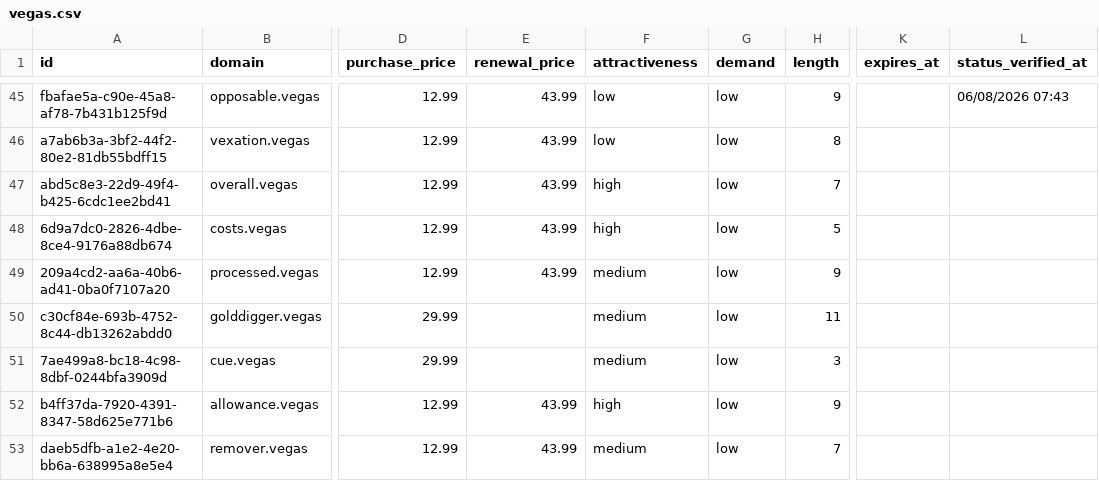
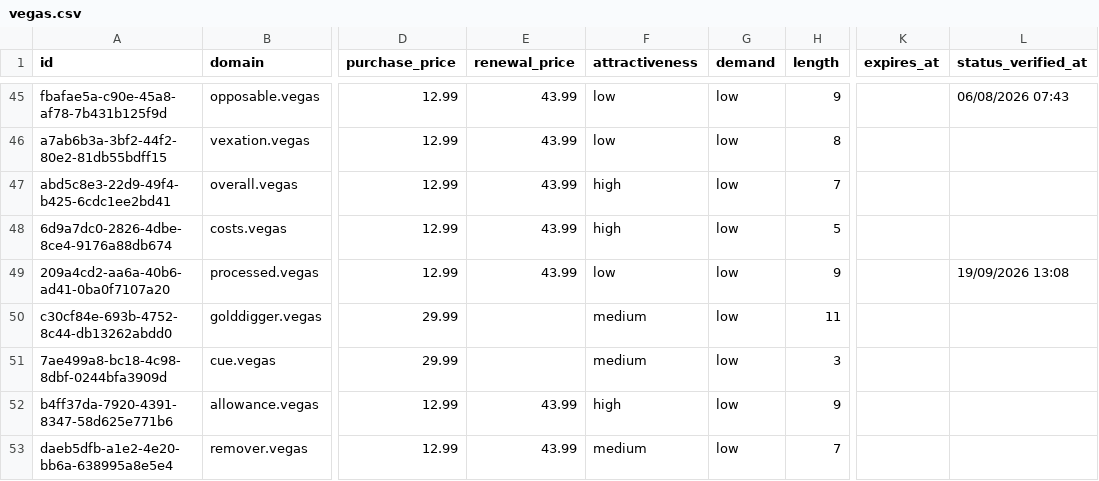
Before and after one commit to UniqueDomains/vegas-oneword-domains, a CSV file: vegas.csv, drawn as a sheet; only a part is shown, gaps mark what is left out; the diff covers the shown part only; the diff names each change by its address in the sheet, - before the commit and + after, or states it on an @@ line.

```diff
--- a/vegas.csv
+++ b/vegas.csv
-F49 (attractiveness): medium
+F49 (attractiveness): low
-L49 (status_verified_at): (empty)
+L49 (status_verified_at): 19/09/2026 13:08
```
Also changed, not shown: 74 edited cells elsewhere in this file, 4 other files.
